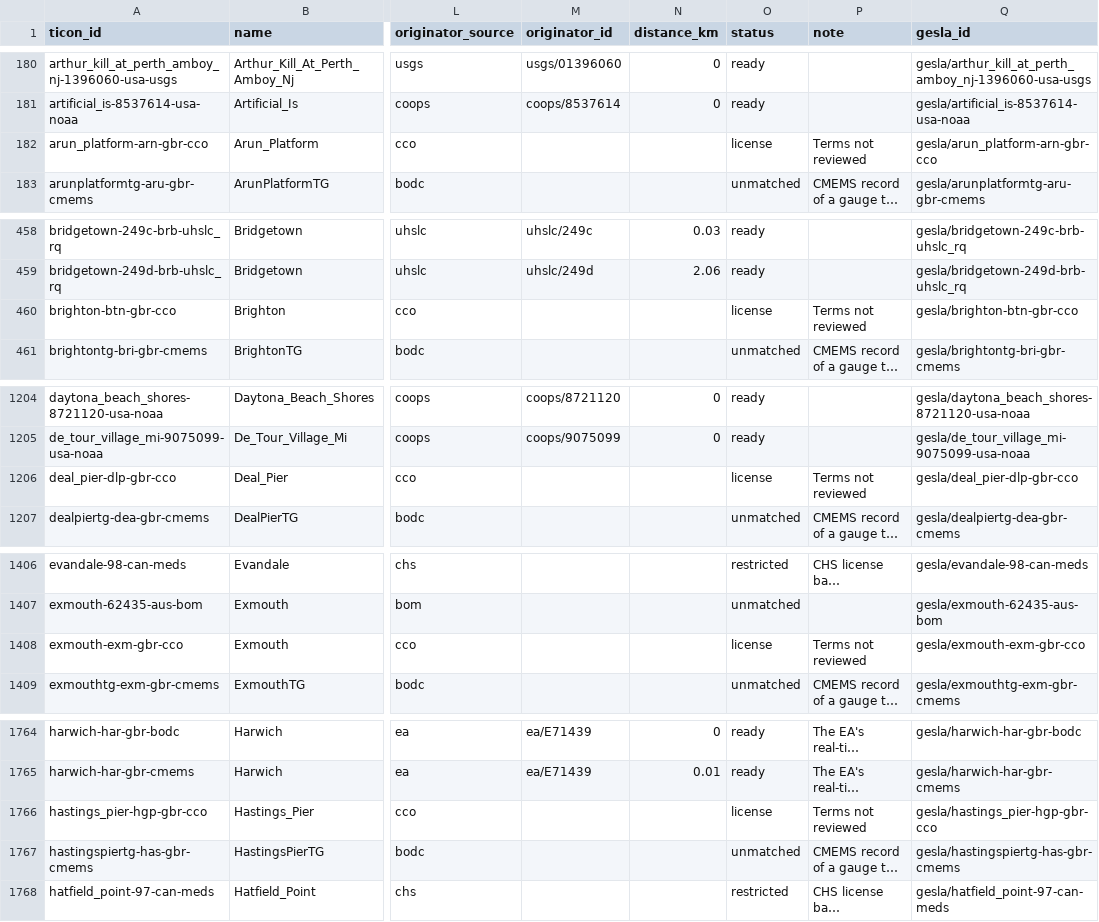
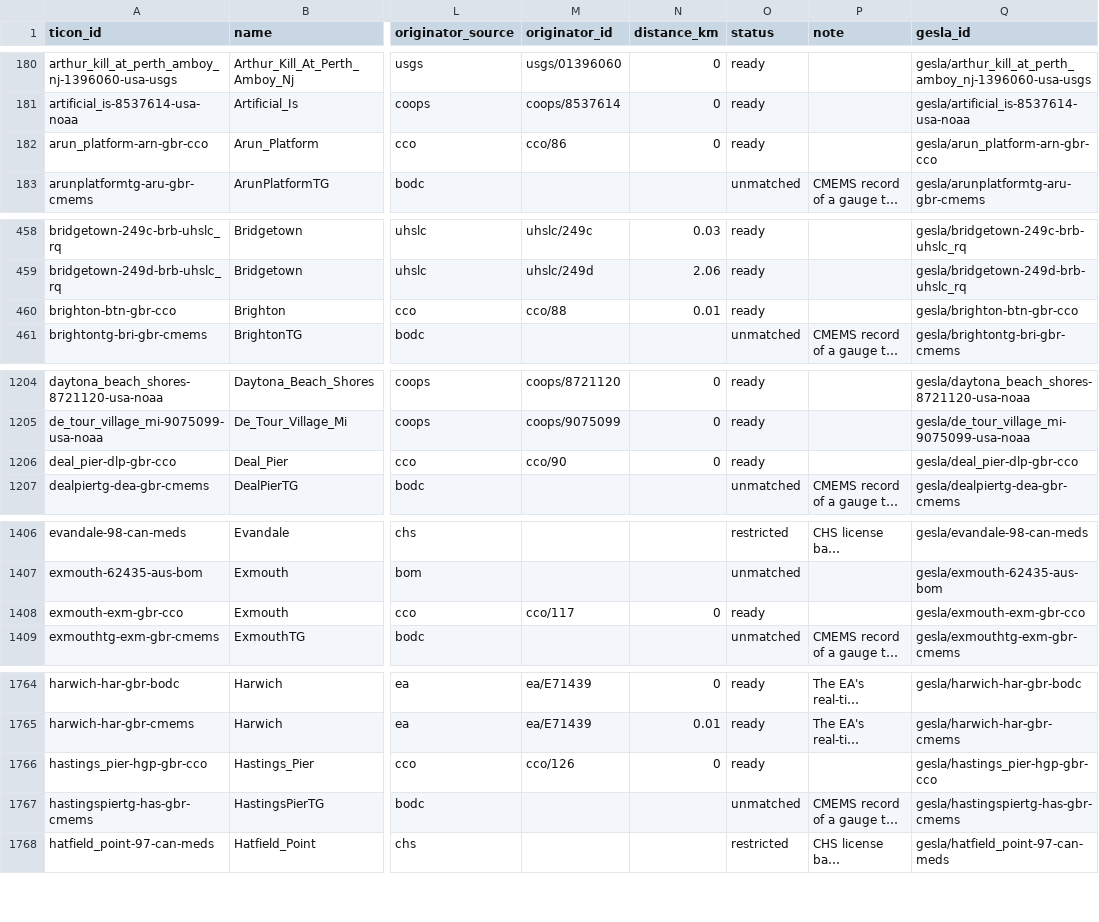
Before and after one commit to openwatersio/stillwell, a CSV file: docs/ticon-inventory.csv, drawn as a sheet; only a part is shown, gaps mark what is left out; long unchanged cells end in …; the diff covers the shown part only; the diff names each change by its address in the sheet, - before the commit and + after, or states it on an @@ line.

```diff
--- a/docs/ticon-inventory.csv
+++ b/docs/ticon-inventory.csv
-M182 (originator_id): (empty)
+M182 (originator_id): cco/86
-N182 (distance_km): (empty)
+N182 (distance_km): 0
-O182 (status): license
+O182 (status): ready
-P182 (note): Terms not reviewed
+P182 (note): (empty)
-M460 (originator_id): (empty)
+M460 (originator_id): cco/88
-N460 (distance_km): (empty)
+N460 (distance_km): 0.01
-O460 (status): license
+O460 (status): ready
-P460 (note): Terms not reviewed
+P460 (note): (empty)
-M1206 (originator_id): (empty)
+M1206 (originator_id): cco/90
-N1206 (distance_km): (empty)
+N1206 (distance_km): 0
-O1206 (status): license
+O1206 (status): ready
-P1206 (note): Terms not reviewed
+P1206 (note): (empty)
-M1408 (originator_id): (empty)
+M1408 (originator_id): cco/117
-N1408 (distance_km): (empty)
+N1408 (distance_km): 0
-O1408 (status): license
+O1408 (status): ready
-P1408 (note): Terms not reviewed
+P1408 (note): (empty)
-M1766 (originator_id): (empty)
+M1766 (originator_id): cco/126
-N1766 (distance_km): (empty)
+N1766 (distance_km): 0
-O1766 (status): license
+O1766 (status): ready
-P1766 (note): Terms not reviewed
+P1766 (note): (empty)
```
Also changed, not shown: 42 edited cells elsewhere in this file, src/sources/gesla/coverage.csv, 3 other files.
